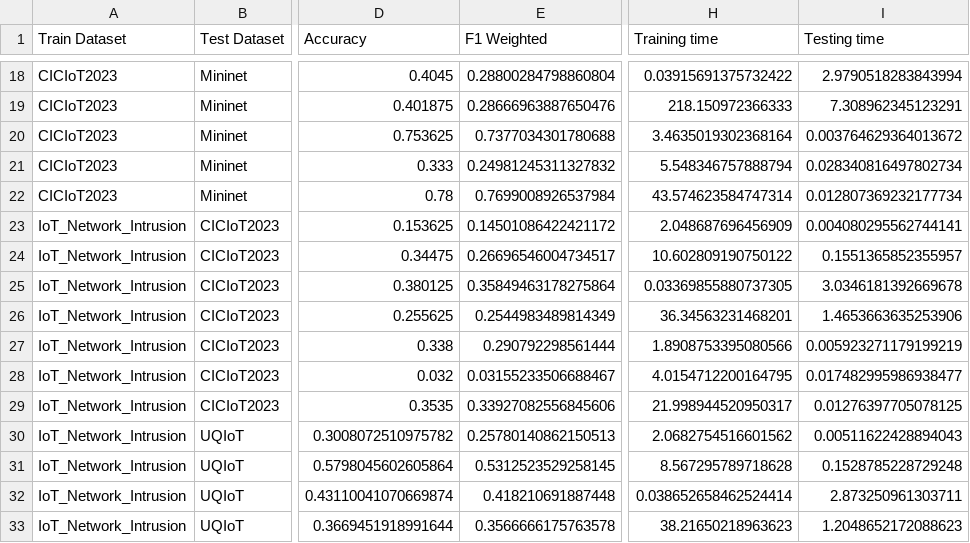
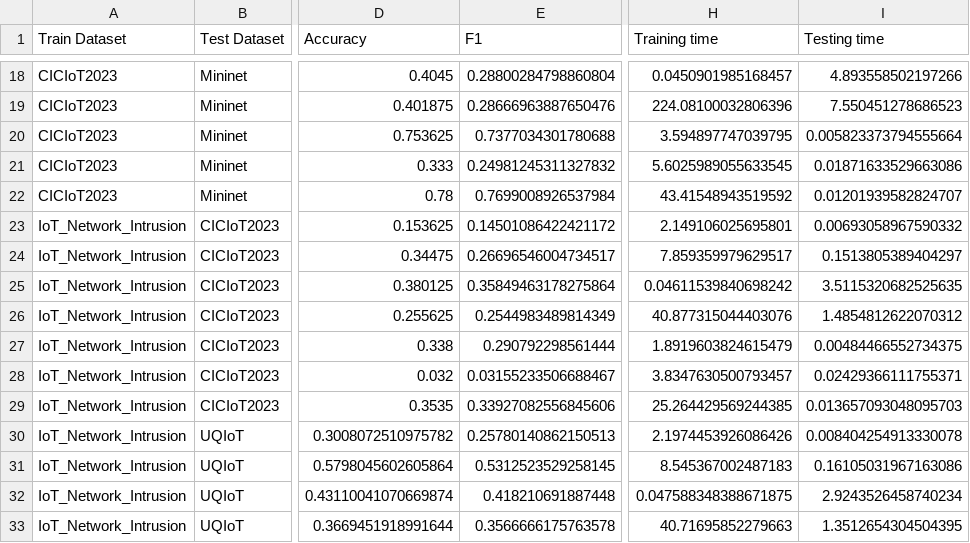
Before and after one commit to Narasimha-N/comparative_analysis_arp_spoofing, a CSV file: Kitsune Feature Extraction/Dataset Preprocessing/Cross-Dataset Evaluation/Outputs/cross_dataset_evaluation_results.csv, drawn as a sheet; only a part is shown, gaps mark what is left out; the diff covers the shown part only; the diff names each change by its address in the sheet, - before the commit and + after, or states it on an @@ line.

```diff
--- a/Kitsune Feature Extraction/Dataset Preprocessing/Cross-Dataset Evaluation/Outputs/cross_dataset_evaluation_results.csv
+++ b/Kitsune Feature Extraction/Dataset Preprocessing/Cross-Dataset Evaluation/Outputs/cross_dataset_evaluation_results.csv
-E1: F1 Weighted
+E1: F1
-H18 (Training time): 0.03915691375732422
+H18 (Training time): 0.0450901985168457
-I18 (Testing time): 2.9790518283843994
+I18 (Testing time): 4.893558502197266
-H19 (Training time): 218.150972366333
+H19 (Training time): 224.08100032806396
-I19 (Testing time): 7.308962345123291
+I19 (Testing time): 7.550451278686523
-H20 (Training time): 3.4635019302368164
+H20 (Training time): 3.594897747039795
-I20 (Testing time): 0.003764629364013672
+I20 (Testing time): 0.005823373794555664
-H21 (Training time): 5.548346757888794
+H21 (Training time): 5.6025989055633545
-I21 (Testing time): 0.028340816497802734
+I21 (Testing time): 0.01871633529663086
-H22 (Training time): 43.574623584747314
+H22 (Training time): 43.41548943519592
-I22 (Testing time): 0.012807369232177734
+I22 (Testing time): 0.01201939582824707
-H23 (Training time): 2.048687696456909
+H23 (Training time): 2.149106025695801
-I23 (Testing time): 0.004080295562744141
+I23 (Testing time): 0.00693058967590332
-H24 (Training time): 10.602809190750122
+H24 (Training time): 7.859359979629517
-I24 (Testing time): 0.1551365852355957
+I24 (Testing time): 0.1513805389404297
-H25 (Training time): 0.03369855880737305
+H25 (Training time): 0.04611539840698242
-I25 (Testing time): 3.0346181392669678
+I25 (Testing time): 3.5115320682525635
-H26 (Training time): 36.34563231468201
+H26 (Training time): 40.877315044403076
-I26 (Testing time): 1.4653663635253906
+I26 (Testing time): 1.4854812622070312
-H27 (Training time): 1.8908753395080566
+H27 (Training time): 1.8919603824615479
-I27 (Testing time): 0.005923271179199219
+I27 (Testing time): 0.00484466552734375
-H28 (Training time): 4.0154712200164795
+H28 (Training time): 3.8347630500793457
-I28 (Testing time): 0.017482995986938477
+I28 (Testing time): 0.02429366111755371
-H29 (Training time): 21.998944520950317
+H29 (Training time): 25.264429569244385
-I29 (Testing time): 0.01276397705078125
+I29 (Testing time): 0.013657093048095703
-H30 (Training time): 2.0682754516601562
+H30 (Training time): 2.1974453926086426
-I30 (Testing time): 0.00511622428894043
+I30 (Testing time): 0.008404254913330078
-H31 (Training time): 8.567295789718628
+H31 (Training time): 8.545367002487183
-I31 (Testing time): 0.1528785228729248
+I31 (Testing time): 0.16105031967163086
-H32 (Training time): 0.038652658462524414
+H32 (Training time): 0.047588348388671875
-I32 (Testing time): 2.873250961303711
+I32 (Testing time): 2.9243526458740234
-H33 (Training time): 38.21650218963623
+H33 (Training time): 40.71695852279663
-I33 (Testing time): 1.2048652172088623
+I33 (Testing time): 1.3512654304504395
```
Also changed, not shown: 136 edited cells elsewhere in this file, 2 other files.
